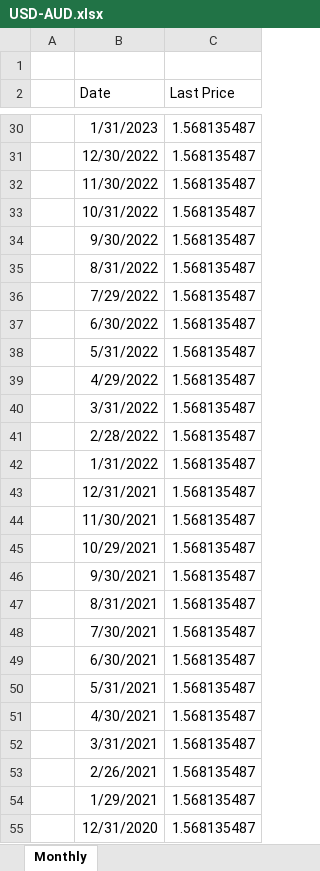
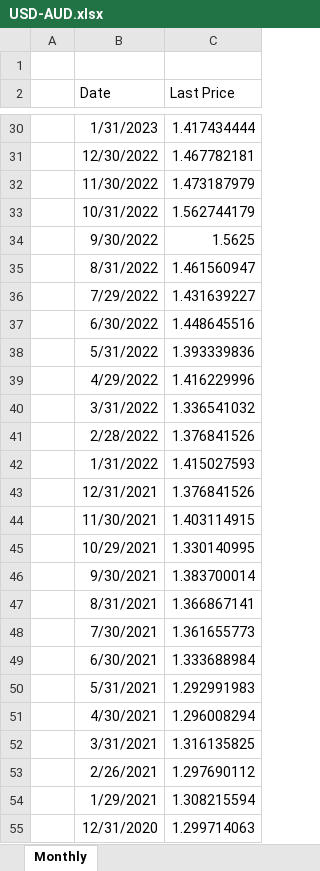
Before and after one commit to dhrunal13/TheReddestBulls, an Excel workbook: raw_data/Forex Rates/USD-AUD.xlsx, sheet Monthly, drawn as a sheet; only a part is shown, gaps mark what is left out; values as stored, in another font and other column widths than the file's, no borders; the diff covers the shown part only; the diff names each change by its address in the sheet, - before the commit and + after, or states it on an @@ line.

```diff
--- a/raw_data/Forex Rates/USD-AUD.xlsx (sheet Monthly)
+++ b/raw_data/Forex Rates/USD-AUD.xlsx (sheet Monthly)
-C30 (Last Price): 1.568135487
+C30 (Last Price): 1.417434444
-C31 (Last Price): 1.568135487
+C31 (Last Price): 1.467782181
-C32 (Last Price): 1.568135487
+C32 (Last Price): 1.473187979
-C33 (Last Price): 1.568135487
+C33 (Last Price): 1.562744179
-C34 (Last Price): 1.568135487
+C34 (Last Price): 1.5625
-C35 (Last Price): 1.568135487
+C35 (Last Price): 1.461560947
-C36 (Last Price): 1.568135487
+C36 (Last Price): 1.431639227
-C37 (Last Price): 1.568135487
+C37 (Last Price): 1.448645516
-C38 (Last Price): 1.568135487
+C38 (Last Price): 1.393339836
-C39 (Last Price): 1.568135487
+C39 (Last Price): 1.416229996
-C40 (Last Price): 1.568135487
+C40 (Last Price): 1.336541032
-C41 (Last Price): 1.568135487
+C41 (Last Price): 1.376841526
-C42 (Last Price): 1.568135487
+C42 (Last Price): 1.415027593
-C43 (Last Price): 1.568135487
+C43 (Last Price): 1.376841526
-C44 (Last Price): 1.568135487
+C44 (Last Price): 1.403114915
-C45 (Last Price): 1.568135487
+C45 (Last Price): 1.330140995
-C46 (Last Price): 1.568135487
+C46 (Last Price): 1.383700014
-C47 (Last Price): 1.568135487
+C47 (Last Price): 1.366867141
-C48 (Last Price): 1.568135487
+C48 (Last Price): 1.361655773
-C49 (Last Price): 1.568135487
+C49 (Last Price): 1.333688984
-C50 (Last Price): 1.568135487
+C50 (Last Price): 1.292991983
-C51 (Last Price): 1.568135487
+C51 (Last Price): 1.296008294
-C52 (Last Price): 1.568135487
+C52 (Last Price): 1.316135825
-C53 (Last Price): 1.568135487
+C53 (Last Price): 1.297690112
-C54 (Last Price): 1.568135487
+C54 (Last Price): 1.308215594
-C55 (Last Price): 1.568135487
+C55 (Last Price): 1.299714063
```
Also changed, not shown: 253 edited cells elsewhere in this sheet, raw_data/Forex Rates/USD-EUR.xlsx, raw_data/Forex Rates/USD-GBP.xlsx, 20 other files.
